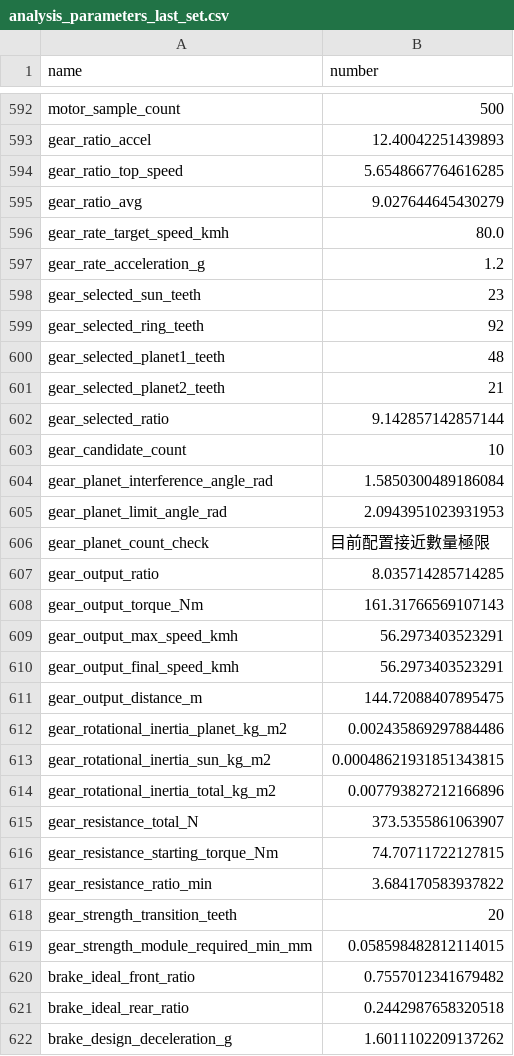
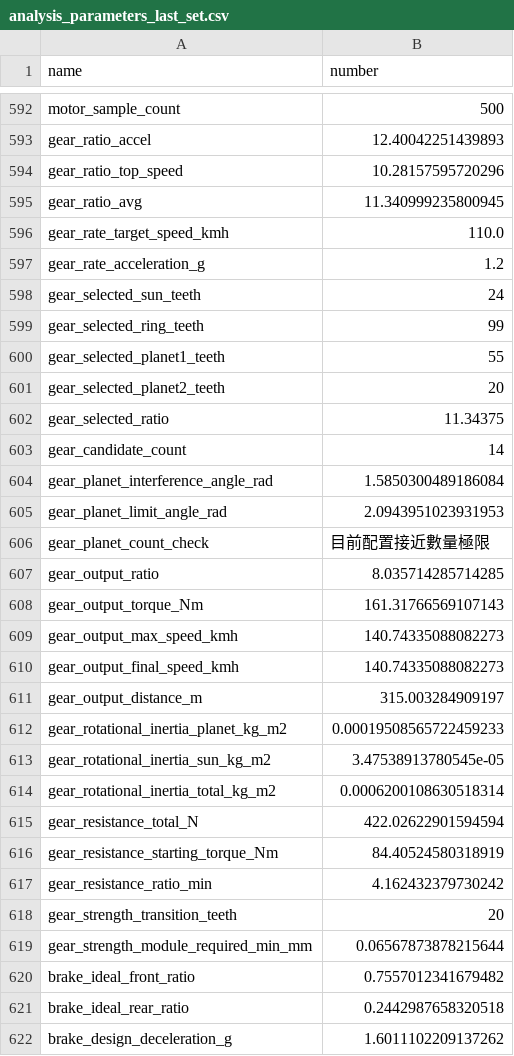
Before and after one commit to DannyHsuC10/Parametric-design, a CSV file: data/analysis_parameters_last_set.csv, drawn as a sheet; only a part is shown, gaps mark what is left out; the diff covers the shown part only.

```diff
--- a/data/analysis_parameters_last_set.csv
+++ b/data/analysis_parameters_last_set.csv
@@ -593,12 +593,12 @@ motor_sample_count,500
 gear_ratio_accel,12.40042251439893
-gear_ratio_top_speed,5.6548667764616285
-gear_ratio_avg,9.027644645430279
-gear_rate_target_speed_kmh,80.0
+gear_ratio_top_speed,10.28157595720296
+gear_ratio_avg,11.340999235800945
+gear_rate_target_speed_kmh,110.0
 gear_rate_acceleration_g,1.2
-gear_selected_sun_teeth,23
-gear_selected_ring_teeth,92
-gear_selected_planet1_teeth,48
-gear_selected_planet2_teeth,21
-gear_selected_ratio,9.142857142857144
-gear_candidate_count,10
+gear_selected_sun_teeth,24
+gear_selected_ring_teeth,99
+gear_selected_planet1_teeth,55
+gear_selected_planet2_teeth,20
+gear_selected_ratio,11.34375
+gear_candidate_count,14
 gear_planet_interference_angle_rad,1.5850300489186084
@@ -608,13 +608,13 @@ gear_output_ratio,8.035714285714285
 gear_output_torque_Nm,161.31766569107143
-gear_output_max_speed_kmh,56.2973403523291
-gear_output_final_speed_kmh,56.2973403523291
-gear_output_distance_m,144.72088407895475
-gear_rotational_inertia_planet_kg_m2,0.002435869297884486
-gear_rotational_inertia_sun_kg_m2,0.00048621931851343815
-gear_rotational_inertia_total_kg_m2,0.007793827212166896
-gear_resistance_total_N,373.5355861063907
-gear_resistance_starting_torque_Nm,74.70711722127815
-gear_resistance_ratio_min,3.684170583937822
+gear_output_max_speed_kmh,140.74335088082273
+gear_output_final_speed_kmh,140.74335088082273
+gear_output_distance_m,315.003284909197
+gear_rotational_inertia_planet_kg_m2,0.00019508565722459233
+gear_rotational_inertia_sun_kg_m2,3.47538913780545e-05
+gear_rotational_inertia_total_kg_m2,0.0006200108630518314
+gear_resistance_total_N,422.02622901594594
+gear_resistance_starting_torque_Nm,84.40524580318919
+gear_resistance_ratio_min,4.162432379730242
 gear_strength_transition_teeth,20
-gear_strength_module_required_min_mm,0.058598482812114015
+gear_strength_module_required_min_mm,0.06567873878215644
 brake_ideal_front_ratio,0.7557012341679482
```
Also changed, not shown: 1 moved row and 21 edited cells elsewhere in this file, 24 other files.
